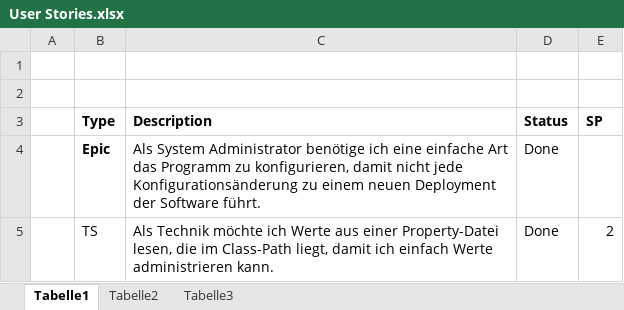
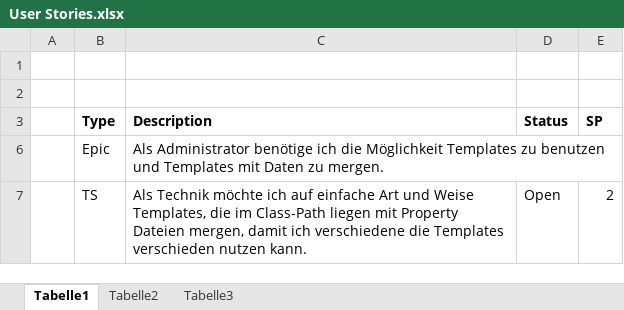
Before and after one commit to mannewolff/java, an Excel workbook: SpringMVC/doc/User Stories.xlsx, sheet Tabelle1, drawn as a sheet; values as stored, in another font and other column widths than the file's, no borders; removed rows and columns are numbered as before the commit, all else as after; the diff names each change by its address in the sheet, - before the commit and + after, or states it on an @@ line.

```diff
--- a/SpringMVC/doc/User Stories.xlsx (sheet Tabelle1)
+++ b/SpringMVC/doc/User Stories.xlsx (sheet Tabelle1)
@@ row 4 hidden:  | Epic | Als System Administrator benötige ich eine einfache Art das Programm zu konfigurieren, damit nicht jede Konfigurationsänderung zu einem neuen Deployment der Software führt. | Done @@
+row 6:  | Epic | Als Administrator benötige ich die Möglichkeit Templates zu benutzen und Templates mit Daten zu mergen.
-C7 (Description): …möchte ich Werte aus einer Property-Datei lesen, die im Class-Path liegt, damit ich einfach Werte administrieren kann.
+C7 (Description): …möchte ich auf einfache Art und Weise Templates, die im Class-Path liegen mit Property Dateien mergen, damit ich verschiedene die Templates verschieden nutzen kann.
-D7 (Status): Done
+D7 (Status): Open
```
Also changed, not shown: 4 other files.
